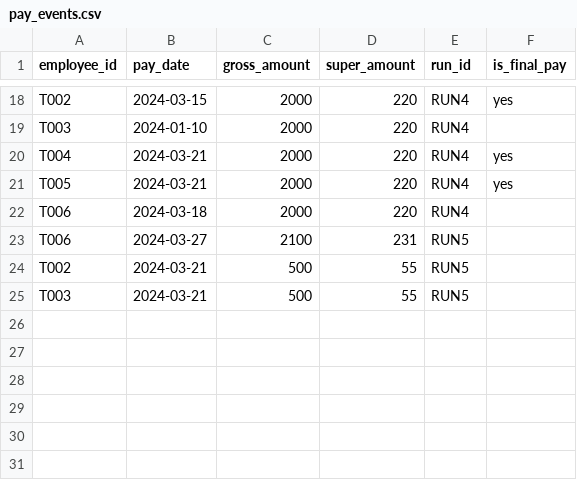
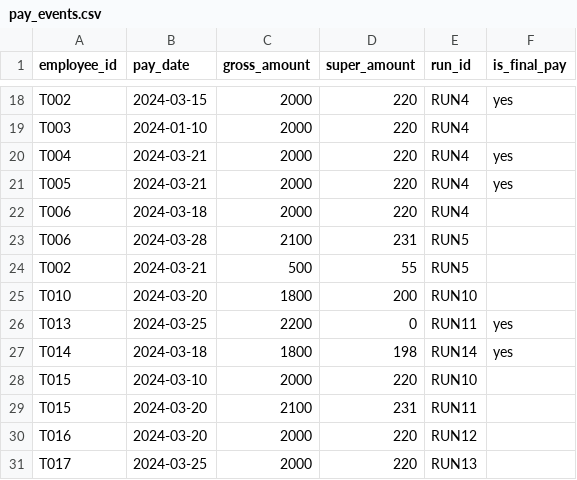
Before and after one commit to dcrops/payroll-diagnostics-engine, a CSV file: data/sample/pay_events.csv, drawn as a sheet; only a part is shown, gaps mark what is left out.

```diff
--- a/data/sample/pay_events.csv
+++ b/data/sample/pay_events.csv
@@ -22,4 +22,10 @@ T005,2024-03-21,2000,220,RUN4,yes
 T006,2024-03-18,2000,220,RUN4,
-T006,2024-03-27,2100,231,RUN5,
+T006,2024-03-28,2100,231,RUN5,
 T002,2024-03-21,500,55,RUN5,
-T003,2024-03-21,500,55,RUN5,
+T010,2024-03-20,1800,200,RUN10,
+T013,2024-03-25,2200,0,RUN11,yes
+T014,2024-03-18,1800,198,RUN14,yes
+T015,2024-03-10,2000,220,RUN10,
+T015,2024-03-20,2100,231,RUN11,
+T016,2024-03-20,2000,220,RUN12,
+T017,2024-03-25,2000,220,RUN13,
```
Also changed, not shown: data/sample/balances_snapshot.csv, data/sample/leave_ledger.csv, 31 other files.
